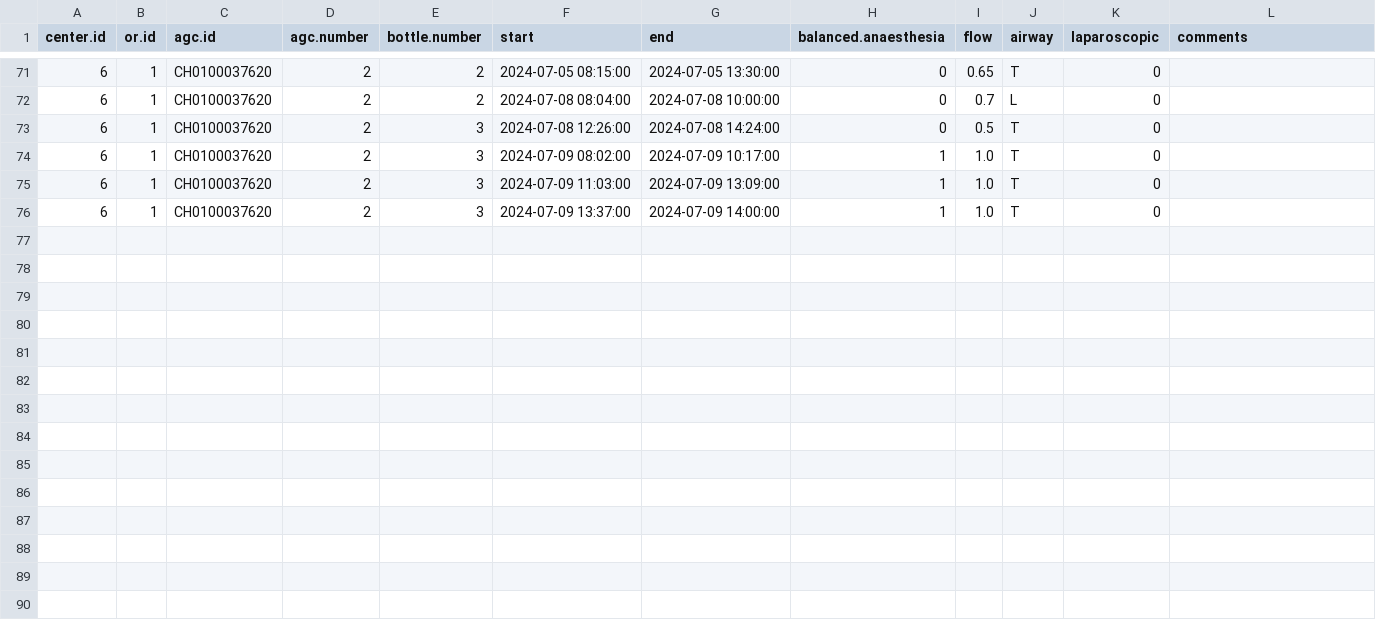
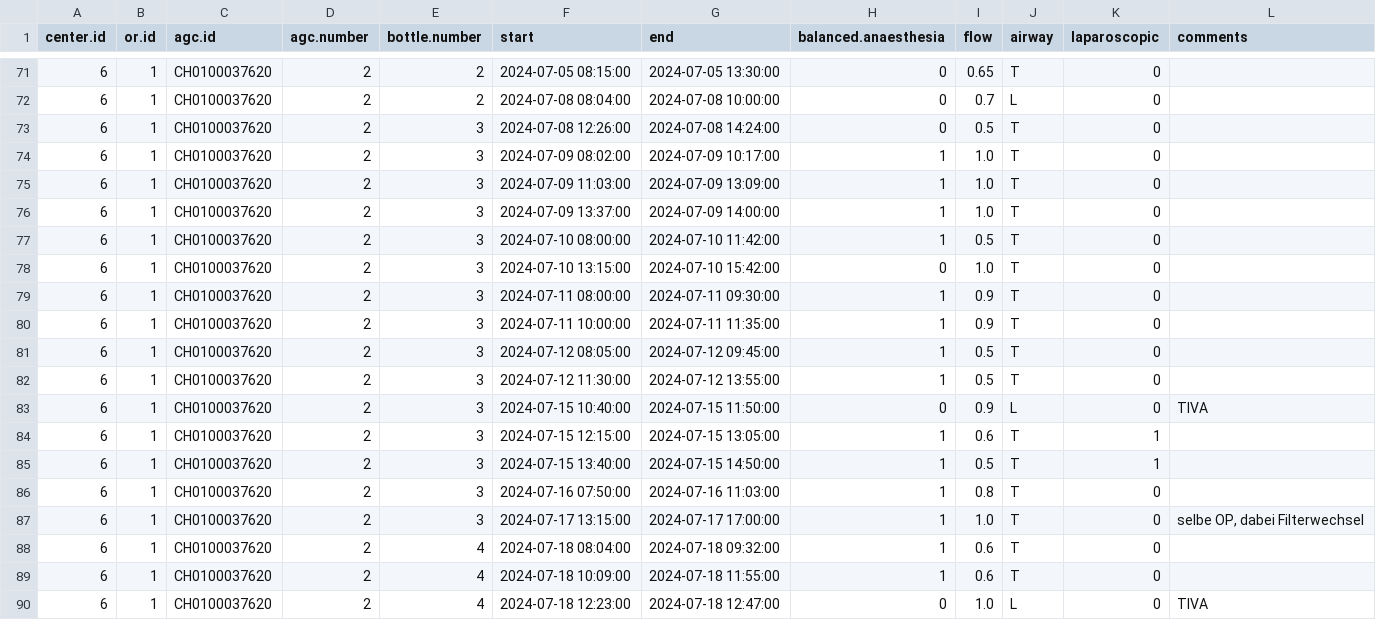
Before and after one commit to umg-minai/vct-or-mc, a CSV file: raw-data/crfs/06-01.csv, drawn as a sheet; only a part is shown, gaps mark what is left out; the diff names each change by its address in the sheet, - before the commit and + after, or states it on an @@ line.

```diff
--- a/raw-data/crfs/06-01.csv
+++ b/raw-data/crfs/06-01.csv
+row 77: 6 | 1 | CH0100037620 | 2 | 3 | 2024-07-10 08:00:00 | 2024-07-10 11:42:00 | 1 | 0.5 | T | 0
+row 78: 6 | 1 | CH0100037620 | 2 | 3 | 2024-07-10 13:15:00 | 2024-07-10 15:42:00 | 0 | 1.0 | T | 0
+row 79: 6 | 1 | CH0100037620 | 2 | 3 | 2024-07-11 08:00:00 | 2024-07-11 09:30:00 | 1 | 0.9 | T | 0
+row 80: 6 | 1 | CH0100037620 | 2 | 3 | 2024-07-11 10:00:00 | 2024-07-11 11:35:00 | 1 | 0.9 | T | 0
+row 81: 6 | 1 | CH0100037620 | 2 | 3 | 2024-07-12 08:05:00 | 2024-07-12 09:45:00 | 1 | 0.5 | T | 0
+row 82: 6 | 1 | CH0100037620 | 2 | 3 | 2024-07-12 11:30:00 | 2024-07-12 13:55:00 | 1 | 0.5 | T | 0
+row 83: 6 | 1 | CH0100037620 | 2 | 3 | 2024-07-15 10:40:00 | 2024-07-15 11:50:00 | 0 | 0.9 | L | 0 | TIVA
+row 84: 6 | 1 | CH0100037620 | 2 | 3 | 2024-07-15 12:15:00 | 2024-07-15 13:05:00 | 1 | 0.6 | T | 1
+row 85: 6 | 1 | CH0100037620 | 2 | 3 | 2024-07-15 13:40:00 | 2024-07-15 14:50:00 | 1 | 0.5 | T | 1
+row 86: 6 | 1 | CH0100037620 | 2 | 3 | 2024-07-16 07:50:00 | 2024-07-16 11:03:00 | 1 | 0.8 | T | 0
+row 87: 6 | 1 | CH0100037620 | 2 | 3 | 2024-07-17 13:15:00 | 2024-07-17 17:00:00 | 1 | 1.0 | T | 0 | selbe OP, dabei Filterwechsel
+row 88: 6 | 1 | CH0100037620 | 2 | 4 | 2024-07-18 08:04:00 | 2024-07-18 09:32:00 | 1 | 0.6 | T | 0
+row 89: 6 | 1 | CH0100037620 | 2 | 4 | 2024-07-18 10:09:00 | 2024-07-18 11:55:00 | 1 | 0.6 | T | 0
+row 90: 6 | 1 | CH0100037620 | 2 | 4 | 2024-07-18 12:23:00 | 2024-07-18 12:47:00 | 0 | 1.0 | L | 0 | TIVA
```
Also changed, not shown: raw-data/crfs/05-01.csv, raw-data/crfs/05-02.csv, 5 other files.
